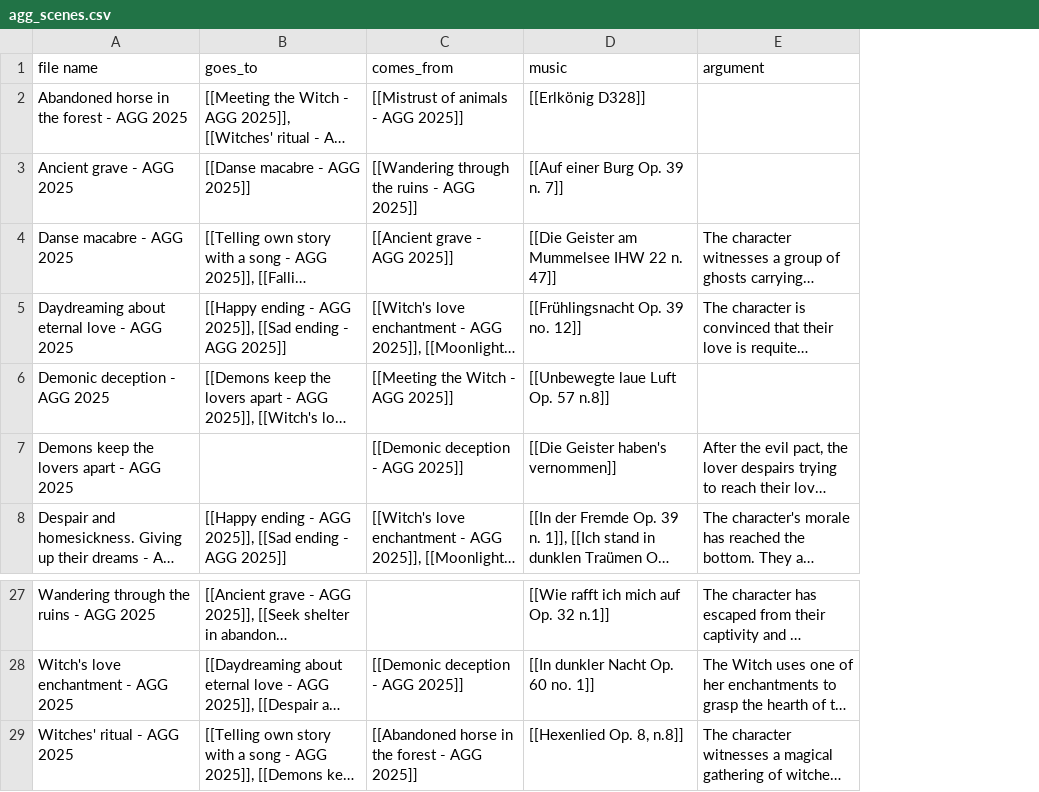
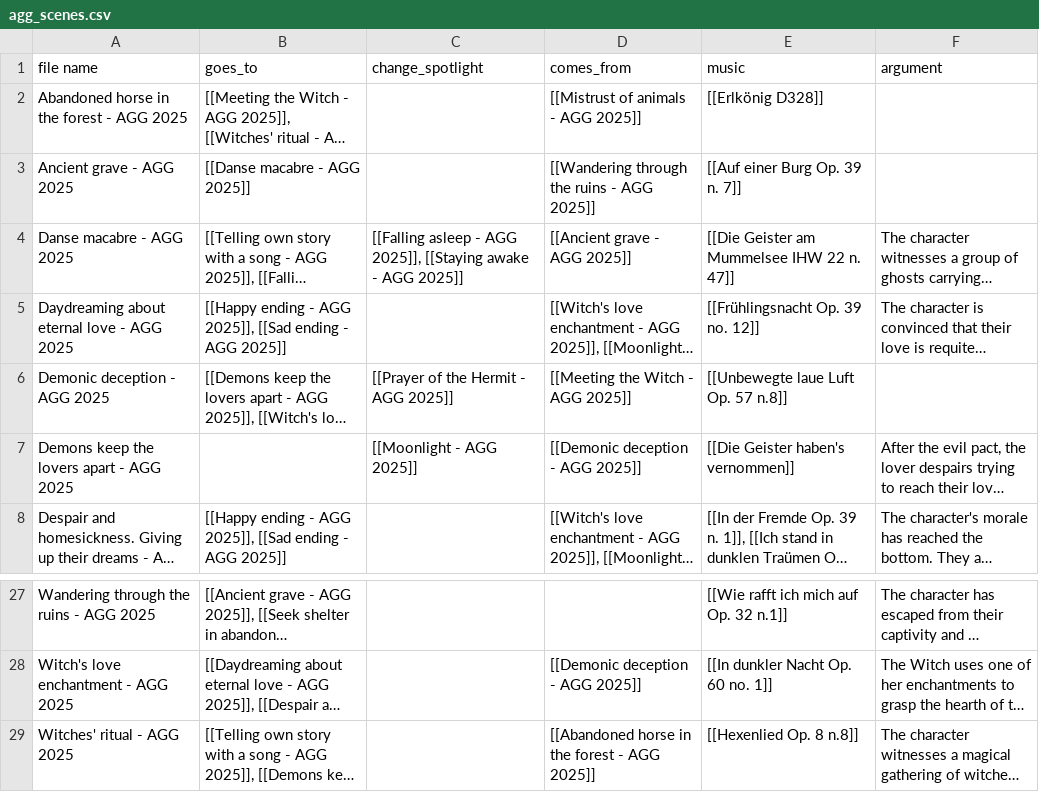
Before and after one commit to NicholasCorniaOrpheus/a_gothic_gamebook, a CSV file: data/agg_scenes.csv, drawn as a sheet; only a part is shown, gaps mark what is left out; long unchanged cells end in …; addresses are those after the commit; the diff names each change by its address in the sheet, - before the commit and + after, or states it on an @@ line.

```diff
--- a/data/agg_scenes.csv
+++ b/data/agg_scenes.csv
+column C (change_spotlight), rows 4-7: [[Falling asleep - AGG 2025]], [[Staying awake - AGG 2025]] |  | [[Prayer of the Hermit - AGG 2025]] | [[Moonlight - AGG 2025]]
-E29 (music): [[Hexenlied Op. 8, n.8]]
+E29 (music): [[Hexenlied Op. 8 n.8]]
```
Also changed, not shown: data/agg_music.csv, 6 other files.
